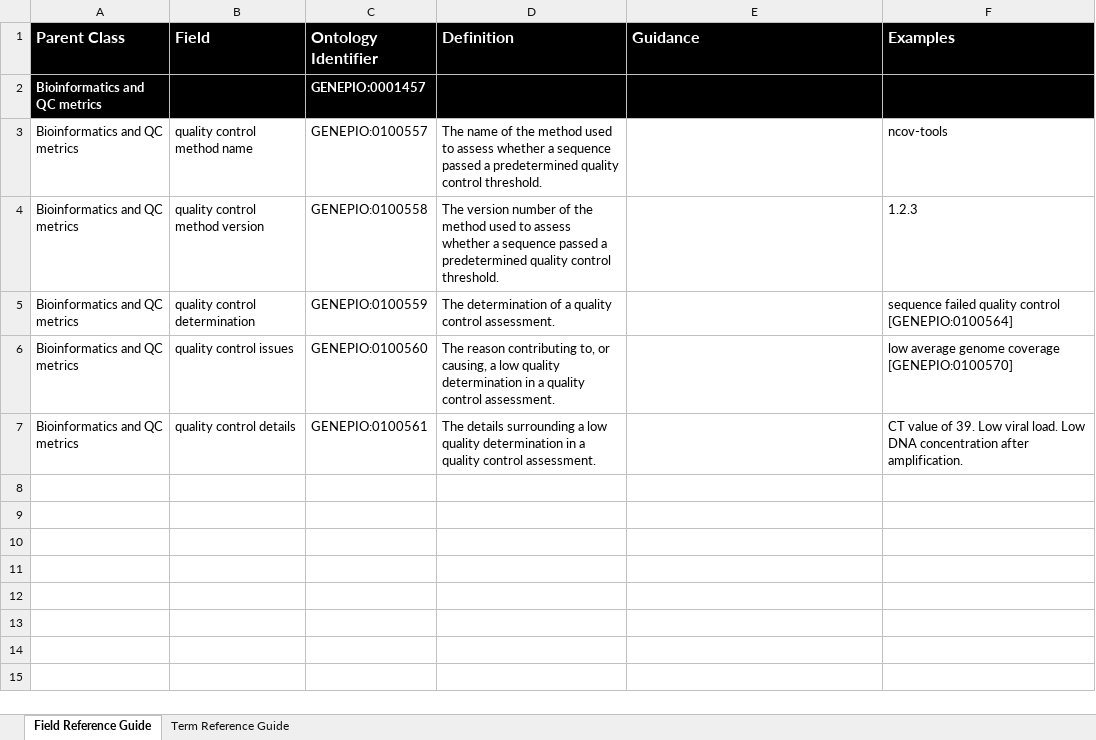
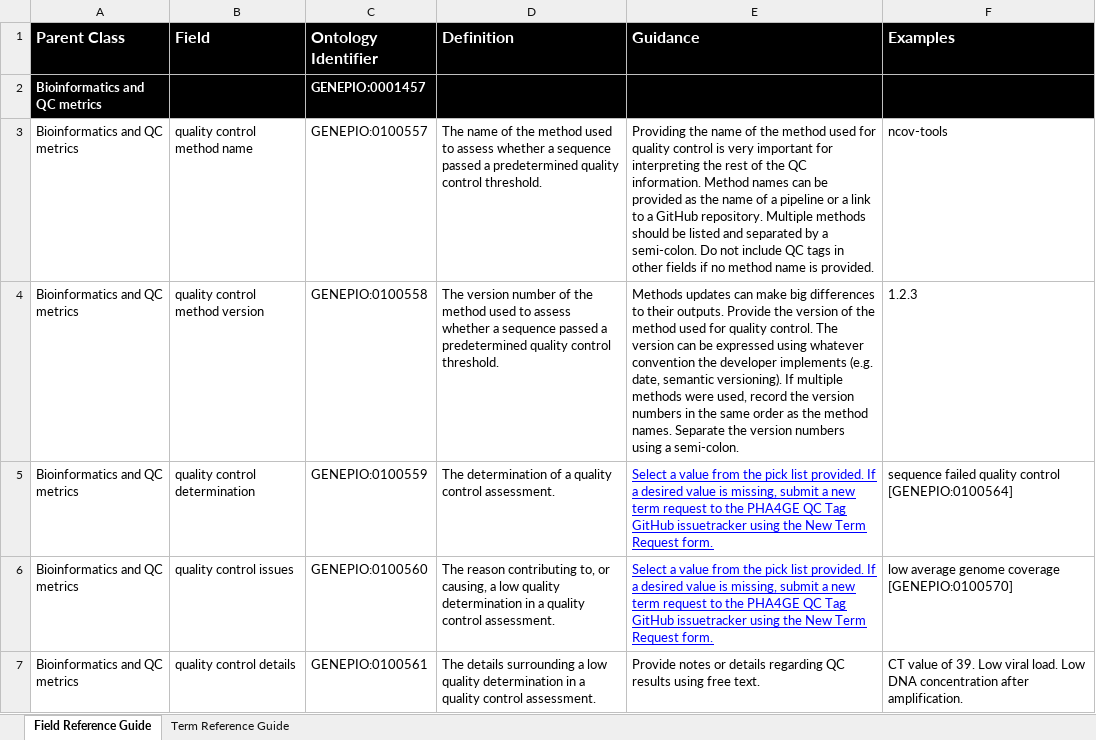
Before and after one commit to pha4ge/contextual_data_QC_tags, an Excel workbook: PHA4GE QC Tag Reference Guide.xlsx, sheet Field Reference Guide, drawn as a sheet; values as stored, in another font and other column widths than the file's, no borders; charts and pictures not drawn; the diff names each change by its address in the sheet, - before the commit and + after, or states it on an @@ line.

Commit message:
Update Tag Reference Guide - v 1.0.1

```diff
--- a/PHA4GE QC Tag Reference Guide.xlsx (sheet Field Reference Guide)
+++ b/PHA4GE QC Tag Reference Guide.xlsx (sheet Field Reference Guide)
-E3 (Guidance): (empty)
+E3 (Guidance): Providing the name of the method used for quality control is very important for interpreting the rest of the QC information. Method names can be provided as the name of a pipeline or a link to a GitHub repository. Multiple methods should be listed and separated by a semi-colon. Do not include QC tags in other fields if no method name is provided.
-E4 (Guidance): (empty)
+E4 (Guidance): Methods updates can make big differences to their outputs. Provide the version of the method used for quality control. The version can be expressed using whatever convention the developer implements (e.g. date, semantic versioning). If multiple methods were used, record the version numbers in the same order as the method names. Separate the version numbers using a semi-colon.
-E5:E6 (Guidance): (empty)
+E5:E6 (Guidance): Select a value from the pick list provided. If a desired value is missing, submit a new term request to the PHA4GE QC Tag GitHub issuetracker using the New Term Request form.
-E7 (Guidance): (empty)
+E7 (Guidance): Provide notes or details regarding QC results using free text.
```
Also changed, not shown: charts or pictures.
